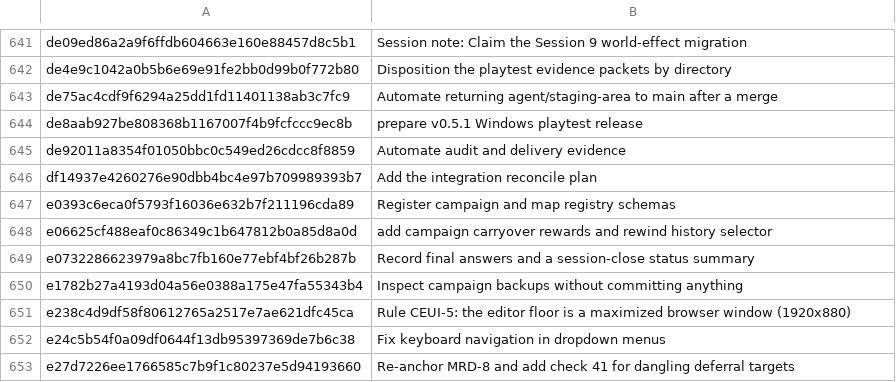
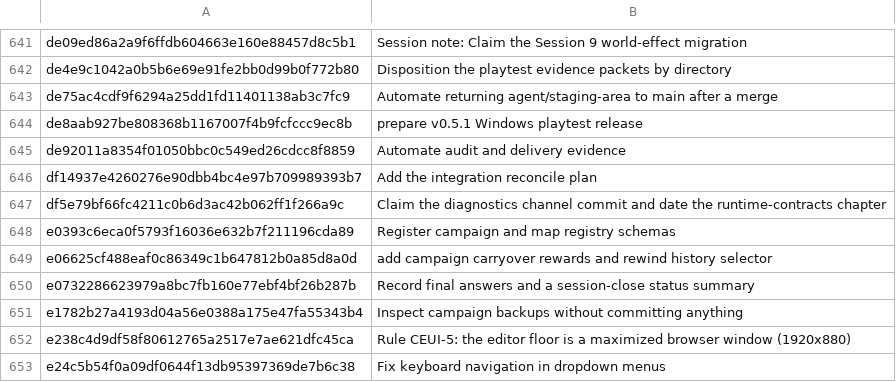
Before and after one commit to jackmanj1337/Project_Prometheus, a TSV file: AGENT/Ledger/CLAIMS.tsv, drawn as a sheet; only a part is shown, gaps mark what is left out; the shorter side is filled out with more unchanged rows.

Commit message:
Claim the docs-date commit
AI-Tool: Claude Code
AI-Model: claude-opus-5
AI-Run-ID: 10c4e0c5-8da2-48d1-aca8-6b1c37741e56
AI-Workspace: godot-prometheus-env

```diff
--- a/AGENT/Ledger/CLAIMS.tsv
+++ b/AGENT/Ledger/CLAIMS.tsv
@@ -646,2 +646,3 @@ de92011a8354f01050bbc0c549ed26cdcc8f8859	Automate audit and delivery evidence
 df14937e4260276e90dbb4bc4e97b709989393b7	Add the integration reconcile plan
+df5e79bf66fc4211c0b6d3ac42b062ff1f266a9c	Claim the diagnostics channel commit and date the runtime-contracts chapter
 e0393c6eca0f5793f16036e632b7f211196cda89	Register campaign and map registry schemas
```
